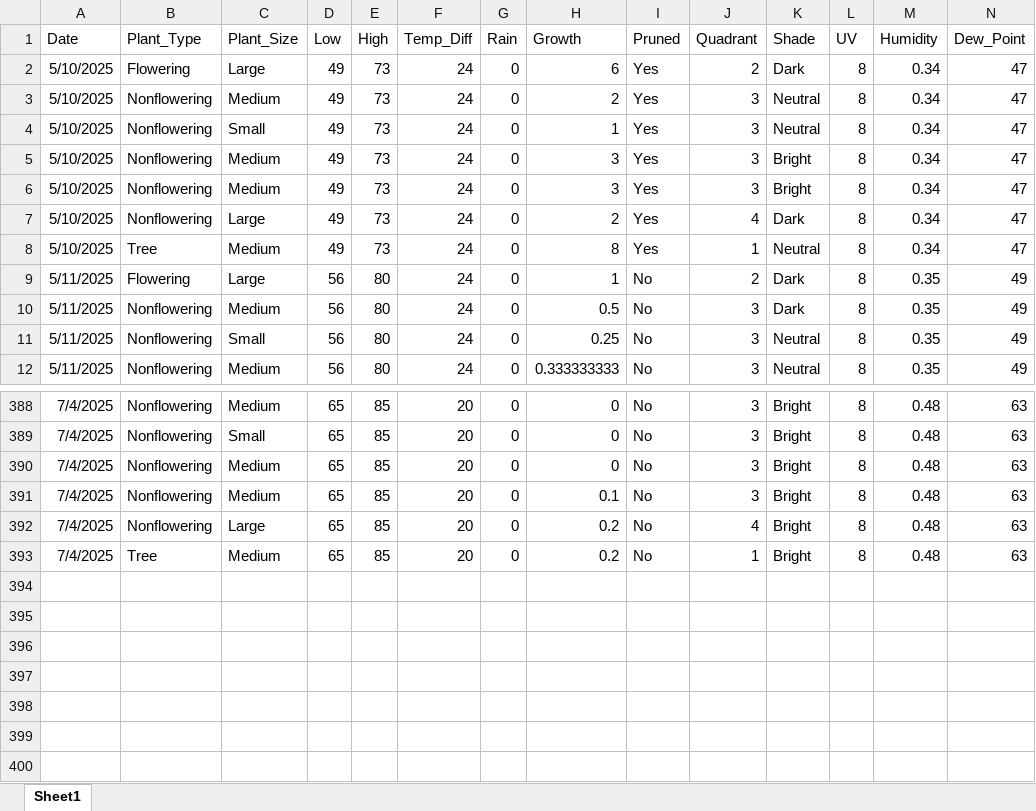
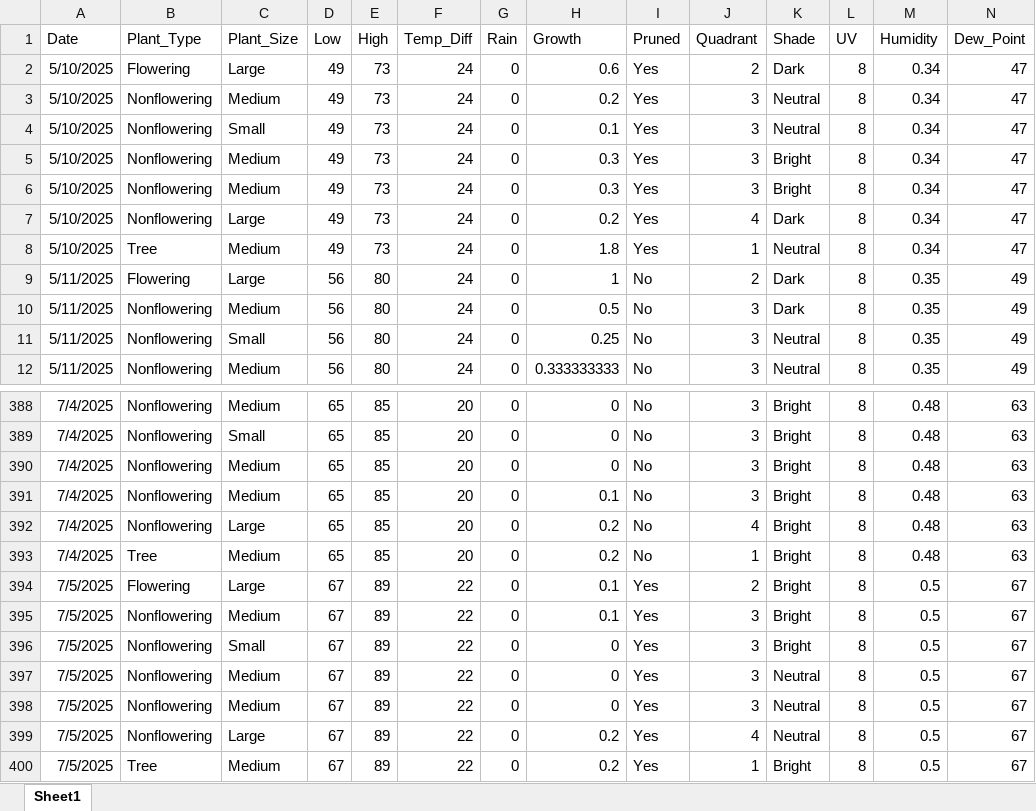
Before and after one commit to WVF-1/Summer-Research-Project, an Excel workbook: Landscaping Data.xlsx, sheet Sheet1, drawn as a sheet; only a part is shown, gaps mark what is left out; values as stored, in another font and other column widths than the file's, no borders; rows hold the shown columns only; the diff names each change by its address in the sheet, - before the commit and + after, or states it on an @@ line.

Commit message:
Add files via upload

```diff
--- a/Landscaping Data.xlsx (sheet Sheet1)
+++ b/Landscaping Data.xlsx (sheet Sheet1)
-H2 (Growth): 6
+H2 (Growth): 0.6
-H3 (Growth): 2
+H3 (Growth): 0.2
-H4 (Growth): 1
+H4 (Growth): 0.1
-H5:H6 (Growth): 3
+H5:H6 (Growth): 0.3
-H7 (Growth): 2
+H7 (Growth): 0.2
-H8 (Growth): 8
+H8 (Growth): 1.8
+row 394: 7/5/2025 | Flowering | Large | 67 | 89 | 22 | 0 | 0.1 | Yes | 2 | Bright | 8 | 0.5 | 67
+row 395: 7/5/2025 | Nonflowering | Medium | 67 | 89 | 22 | 0 | 0.1 | Yes | 3 | Bright | 8 | 0.5 | 67
+row 396: 7/5/2025 | Nonflowering | Small | 67 | 89 | 22 | 0 | 0 | Yes | 3 | Bright | 8 | 0.5 | 67
+row 397: 7/5/2025 | Nonflowering | Medium | 67 | 89 | 22 | 0 | 0 | Yes | 3 | Neutral | 8 | 0.5 | 67
+row 398: 7/5/2025 | Nonflowering | Medium | 67 | 89 | 22 | 0 | 0 | Yes | 3 | Neutral | 8 | 0.5 | 67
+row 399: 7/5/2025 | Nonflowering | Large | 67 | 89 | 22 | 0 | 0.2 | Yes | 4 | Neutral | 8 | 0.5 | 67
+row 400: 7/5/2025 | Tree | Medium | 67 | 89 | 22 | 0 | 0.2 | Yes | 1 | Bright | 8 | 0.5 | 67
```
